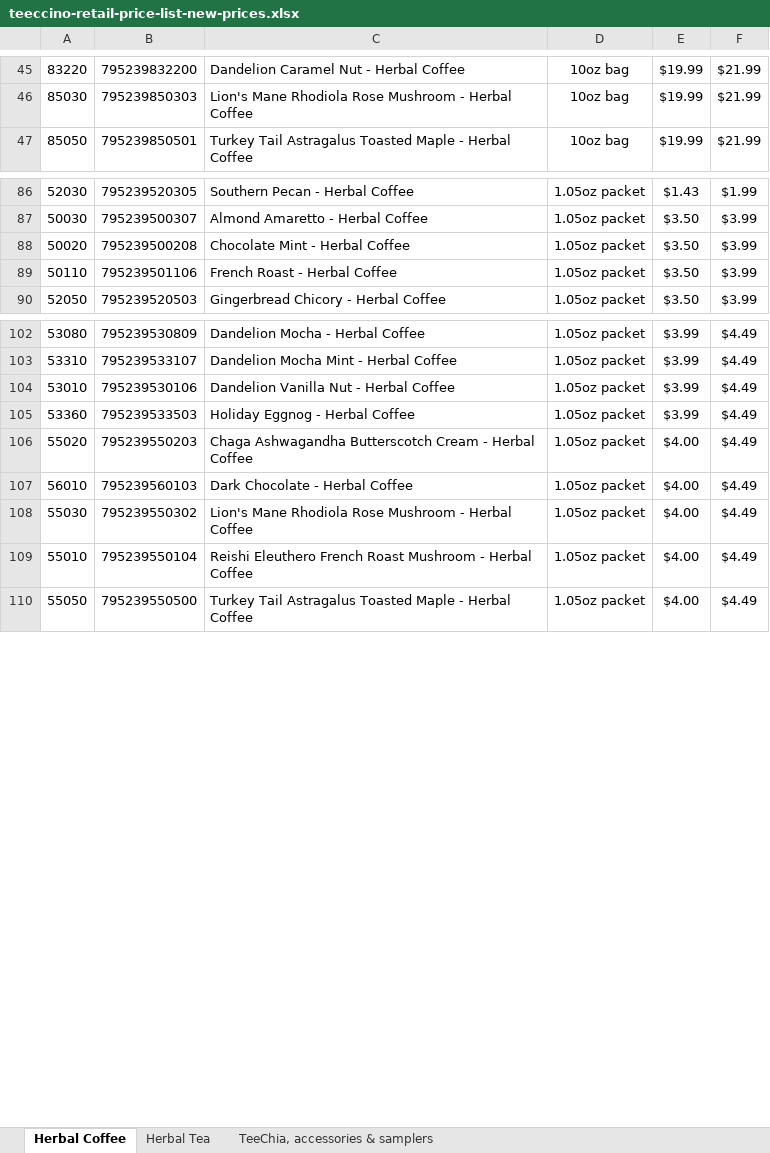
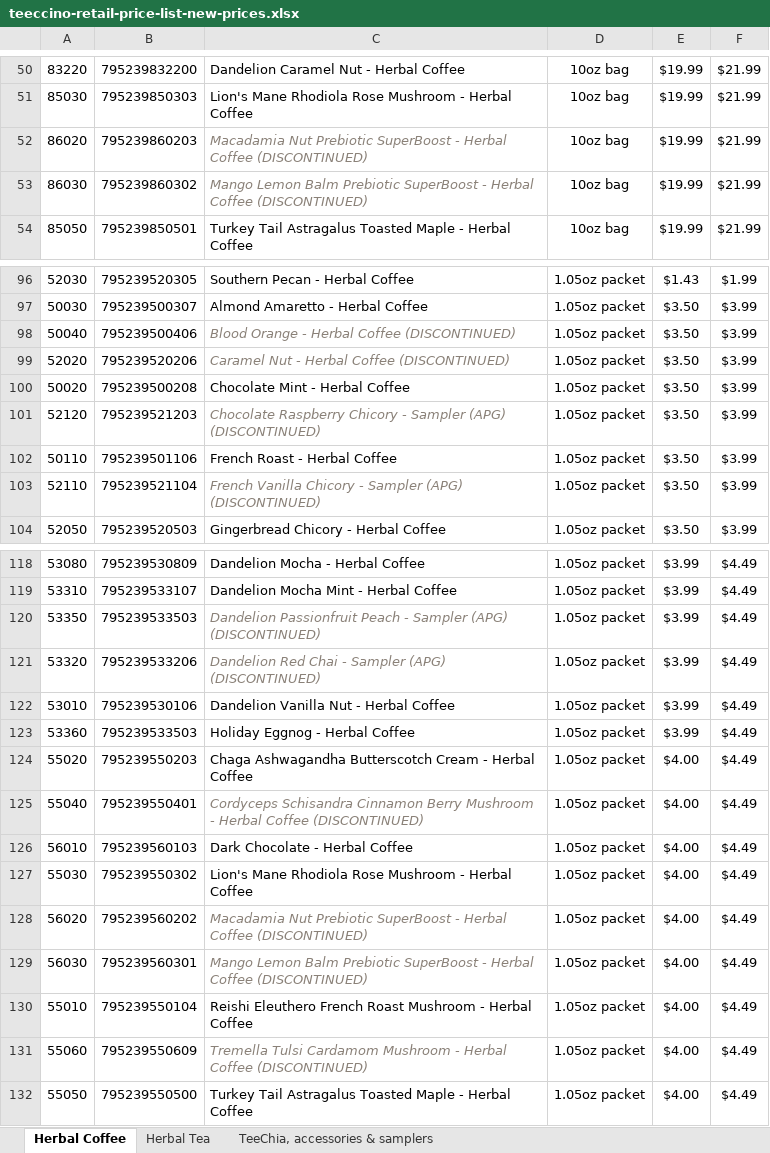
Before and after one commit to jstnadler/teeccino-reports, an Excel workbook: teeccino-retail-price-list-new-prices.xlsx, sheet Herbal Coffee, drawn as a sheet; only a part is shown, gaps mark what is left out; values as stored, in another font and other column widths than the file's, no borders; charts and pictures not drawn; the diff covers the shown part only; the diff names each change by its address in the sheet, - before the commit and + after, or states it on an @@ line.

```diff
--- a/teeccino-retail-price-list-new-prices.xlsx (sheet Herbal Coffee)
+++ b/teeccino-retail-price-list-new-prices.xlsx (sheet Herbal Coffee)
+row 52: 86020 | 795239860203 | Macadamia Nut Prebiotic SuperBoost - Herbal Coffee (DISCONTINUED) | 10oz bag | $19.99 | $21.99
+row 53: 86030 | 795239860302 | Mango Lemon Balm Prebiotic SuperBoost - Herbal Coffee (DISCONTINUED) | 10oz bag | $19.99 | $21.99
+row 98: 50040 | 795239500406 | Blood Orange - Herbal Coffee (DISCONTINUED) | 1.05oz packet | $3.50 | $3.99
+row 99: 52020 | 795239520206 | Caramel Nut - Herbal Coffee (DISCONTINUED) | 1.05oz packet | $3.50 | $3.99
+row 101: 52120 | 795239521203 | Chocolate Raspberry Chicory - Sampler (APG) (DISCONTINUED) | 1.05oz packet | $3.50 | $3.99
+row 103: 52110 | 795239521104 | French Vanilla Chicory - Sampler (APG) (DISCONTINUED) | 1.05oz packet | $3.50 | $3.99
+row 120: 53350 | 795239533503 | Dandelion Passionfruit Peach - Sampler (APG) (DISCONTINUED) | 1.05oz packet | $3.99 | $4.49
+row 121: 53320 | 795239533206 | Dandelion Red Chai - Sampler (APG) (DISCONTINUED) | 1.05oz packet | $3.99 | $4.49
+row 125: 55040 | 795239550401 | Cordyceps Schisandra Cinnamon Berry Mushroom - Herbal Coffee (DISCONTINUED) | 1.05oz packet | $4.00 | $4.49
+row 128: 56020 | 795239560202 | Macadamia Nut Prebiotic SuperBoost - Herbal Coffee (DISCONTINUED) | 1.05oz packet | $4.00 | $4.49
+row 129: 56030 | 795239560301 | Mango Lemon Balm Prebiotic SuperBoost - Herbal Coffee (DISCONTINUED) | 1.05oz packet | $4.00 | $4.49
+row 131: 55060 | 795239550609 | Tremella Tulsi Cardamom Mushroom - Herbal Coffee (DISCONTINUED) | 1.05oz packet | $4.00 | $4.49
```
Also changed, not shown: 10 added rows elsewhere in this sheet, sheet Herbal Tea, shopify-price-list.xlsx, teeccino-retail-price-list.xlsx, 2 other files.
